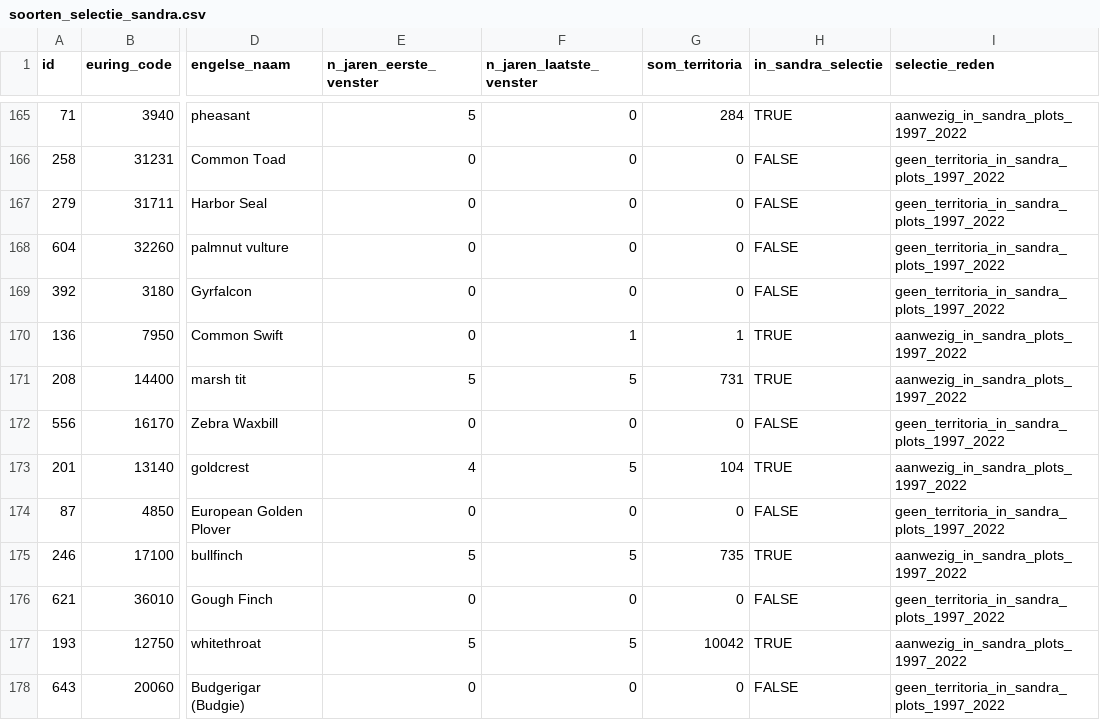
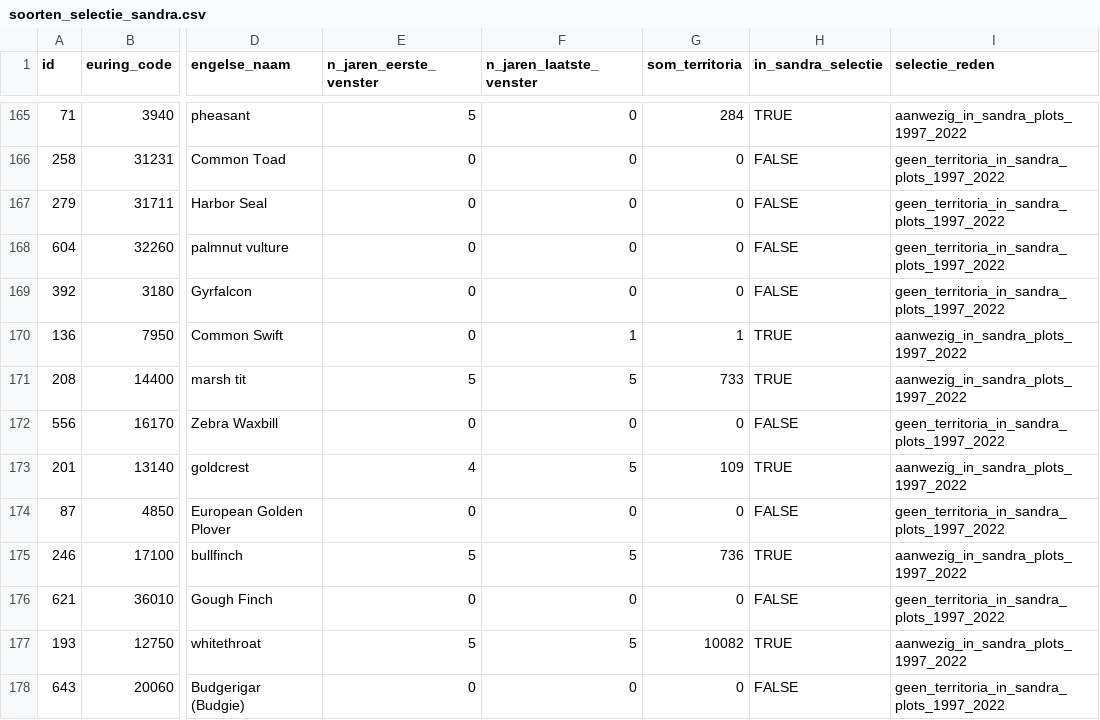
Before and after one commit to Ton2241/Meijendel, a CSV file: trim/sandra/soorten/soorten_selectie_sandra.csv, drawn as a sheet; only a part is shown, gaps mark what is left out; the diff covers the shown part only; the diff names each change by its address in the sheet, - before the commit and + after, or states it on an @@ line.

```diff
--- a/trim/sandra/soorten/soorten_selectie_sandra.csv
+++ b/trim/sandra/soorten/soorten_selectie_sandra.csv
-G171 (som_territoria): 731
+G171 (som_territoria): 733
-G173 (som_territoria): 104
+G173 (som_territoria): 109
-G175 (som_territoria): 735
+G175 (som_territoria): 736
-G177 (som_territoria): 10042
+G177 (som_territoria): 10082
```
Also changed, not shown: 2 added rows and 58 edited cells elsewhere in this file, trim/sandra/soorten/soorten_bruikbare_selectie.csv, trim/sandra/soorten/soorten_modelstatus.csv, 17 other files.
